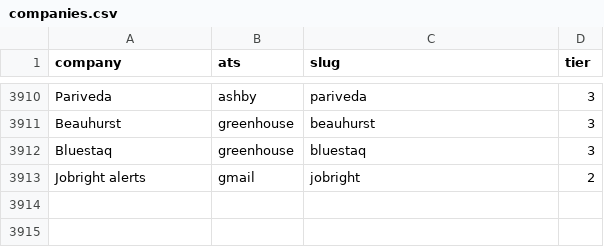
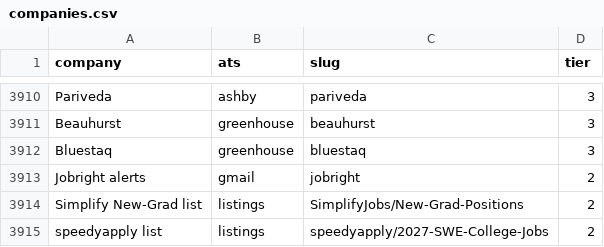
Before and after one commit to tanmayc31/recon-jobs, a CSV file: config/companies.csv, drawn as a sheet; only a part is shown, gaps mark what is left out.

```diff
--- a/config/companies.csv
+++ b/config/companies.csv
@@ -3913 +3913,3 @@ Bluestaq,greenhouse,bluestaq,3
 Jobright alerts,gmail,jobright,2
+Simplify New-Grad list,listings,SimplifyJobs/New-Grad-Positions,2
+speedyapply list,listings,speedyapply/2027-SWE-College-Jobs,2
```
Also changed, not shown: 8 other files.
